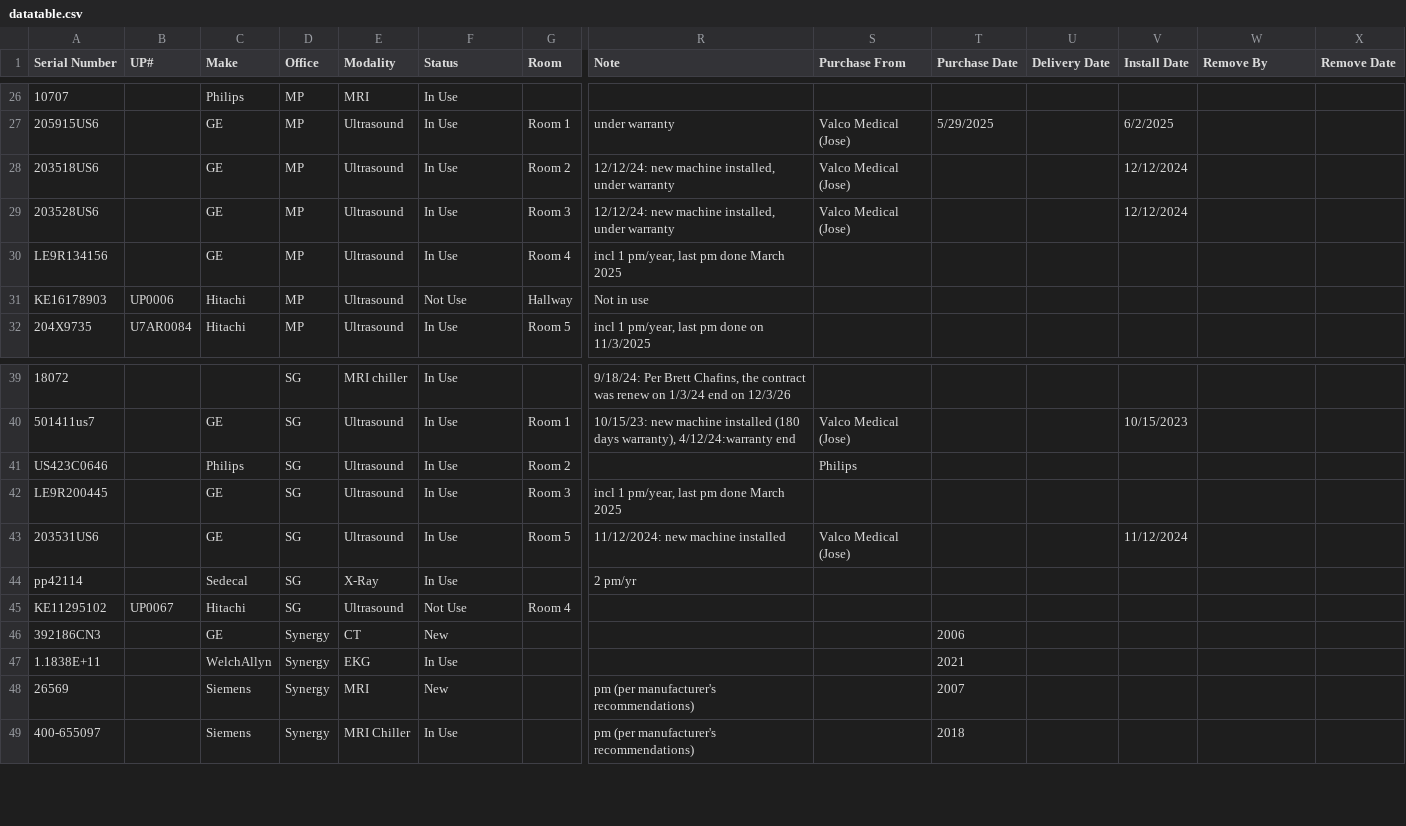
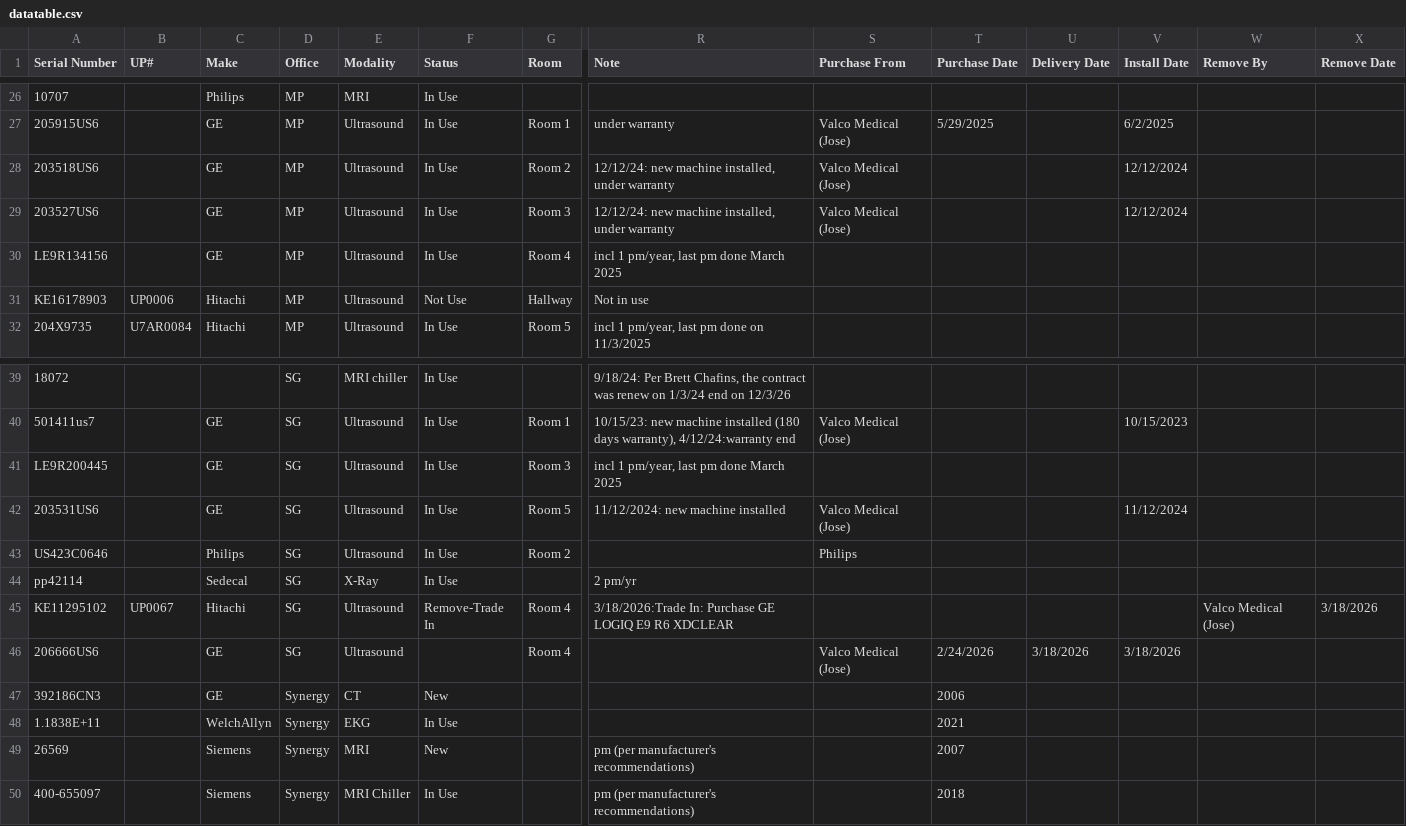
Before and after one commit to dmgastrana/Information, a CSV file: datatable.csv, drawn as a sheet; only a part is shown, gaps mark what is left out; rows hold the shown columns only; the diff covers the shown part only; the diff names each change by its address in the sheet, - before the commit and + after, or states it on an @@ line.

Commit message:
Add files via upload

```diff
--- a/datatable.csv
+++ b/datatable.csv
-A29 (Serial Number): 203528US6
+A29 (Serial Number): 203527US6
@@ row 41 moved to row 43: US423C0646 @@
-F45 (Status): Not Use
+F45 (Status): Remove-Trade In
-R45 (Note): (empty)
+R45 (Note): 3/18/2026:Trade In: Purchase GE LOGIQ E9 R6 XDCLEAR
-W45 (Remove By): (empty)
+W45 (Remove By): Valco Medical (Jose)
-X45 (Remove Date): (empty)
+X45 (Remove Date): 3/18/2026
+row 46: 206666US6 |  | GE | SG | Ultrasound |  | Room 4 |  | Valco Medical (Jose) | 2/24/2026 | 3/18/2026 | 3/18/2026
```
Also changed, not shown: 21 added rows, 1 removed row and 2 edited cells elsewhere in this file.
